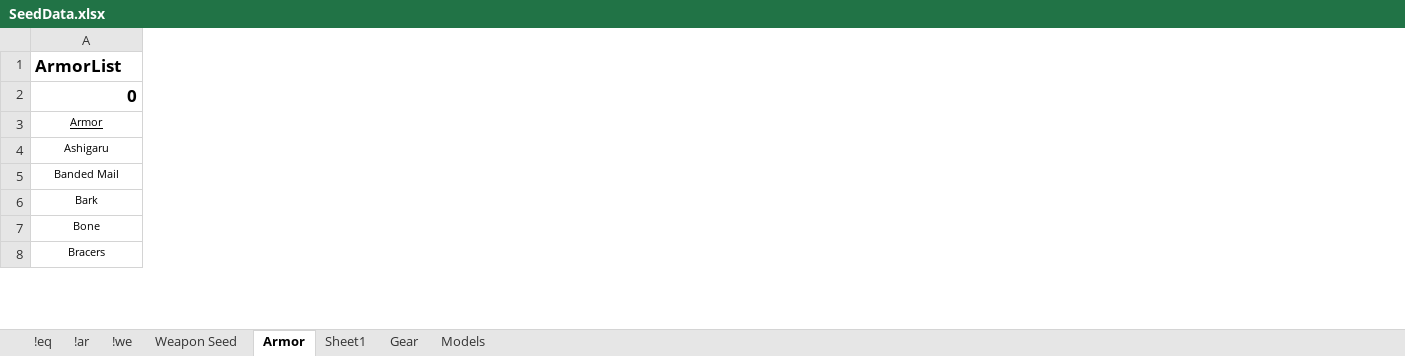
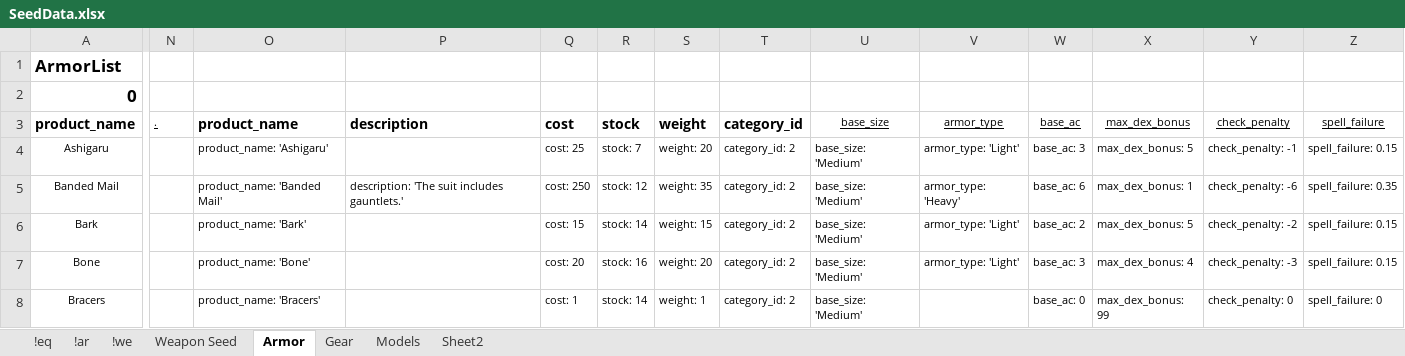
Before and after one commit to Chip-L/shop-a-lot, an Excel workbook: Misc/SeedData.xlsx, sheet Armor, drawn as a sheet; only a part is shown, gaps mark what is left out; values as stored, in another font and other column widths than the file's, no borders; removed rows and columns are numbered as before the commit, all else as after; rows hold the shown columns only; the diff covers the shown part only; the diff names each change by its address in the sheet, - before the commit and + after, or states it on an @@ line.

Commit message:
able to now seed the product DB

```diff
--- a/Misc/SeedData.xlsx (sheet Armor)
+++ b/Misc/SeedData.xlsx (sheet Armor)
-sheet tab: Sheet1
+sheet tab: Sheet2
+column N, empty
+column O, rows 4-8: product_name: 'Ashigaru' | product_name: 'Banded Mail' | product_name: 'Bark' | product_name: 'Bone' | product_name: 'Bracers'
+column P, row 5: description: 'The suit includes gauntlets.'
+column Q, rows 4-8: cost: 25 | cost: 250 | cost: 15 | cost: 20 | cost: 1
+column R, rows 4-8: stock: 7 | stock: 12 | stock: 14 | stock: 16 | stock: 14
+column S, rows 4-8: weight: 20 | weight: 35 | weight: 15 | weight: 20 | weight: 1
+column T, rows 4-8: all category_id: 2
+column U, rows 4-8: all base_size: 'Medium'
+column V, rows 4-7: armor_type: 'Light' | armor_type: 'Heavy' | armor_type: 'Light' | armor_type: 'Light'
+column W, rows 4-8: base_ac: 3 | base_ac: 6 | base_ac: 2 | base_ac: 3 | base_ac: 0
+column X, rows 4-8: max_dex_bonus: 5 | max_dex_bonus: 1 | max_dex_bonus: 5 | max_dex_bonus: 4 | max_dex_bonus: 99
+column Y, rows 4-8: check_penalty: -1 | check_penalty: -6 | check_penalty: -2 | check_penalty: -3 | check_penalty: 0
+column Z, rows 4-8: spell_failure: 0.15 | spell_failure: 0.35 | spell_failure: 0.15 | spell_failure: 0.15 | spell_failure: 0
-row 3: Armor
+row 3: product_name | . | product_name | description | cost | stock | weight | category_id | base_size | armor_type | base_ac | max_dex_bonus | check_penalty | spell_failure
```
Also changed, not shown: 5 added columns elsewhere in this sheet, sheet Weapon Seed, sheet Gear, 9 other files.
